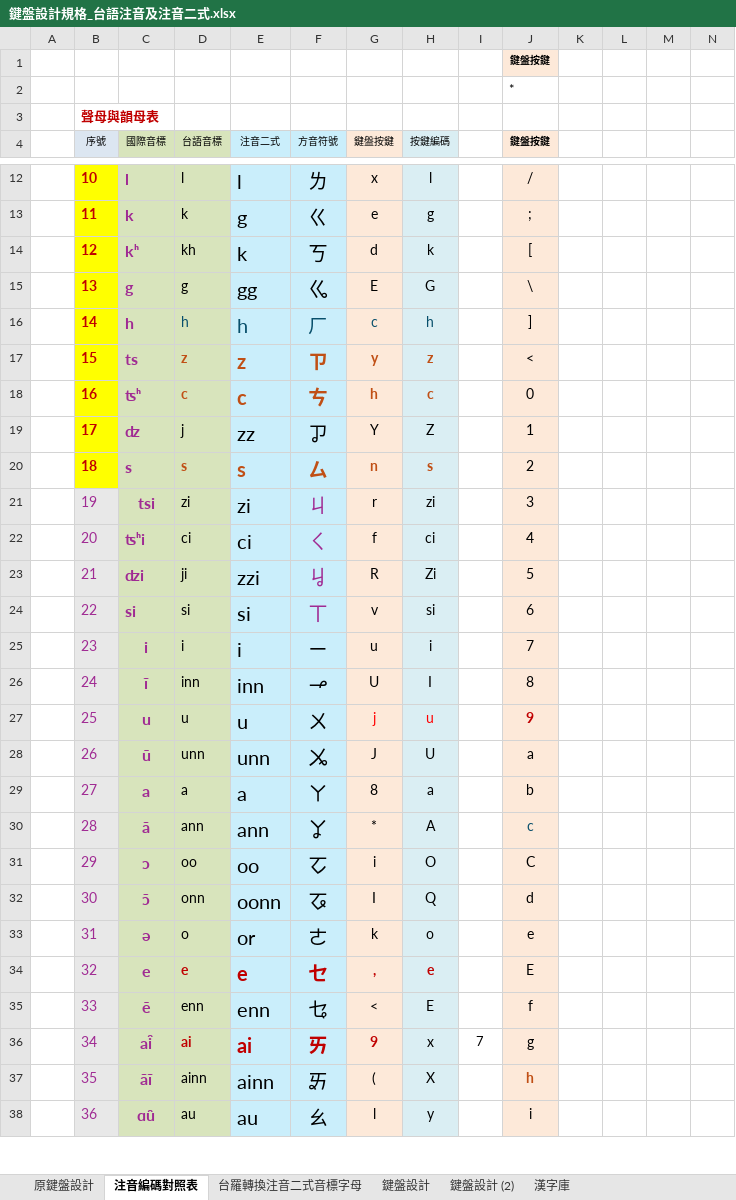
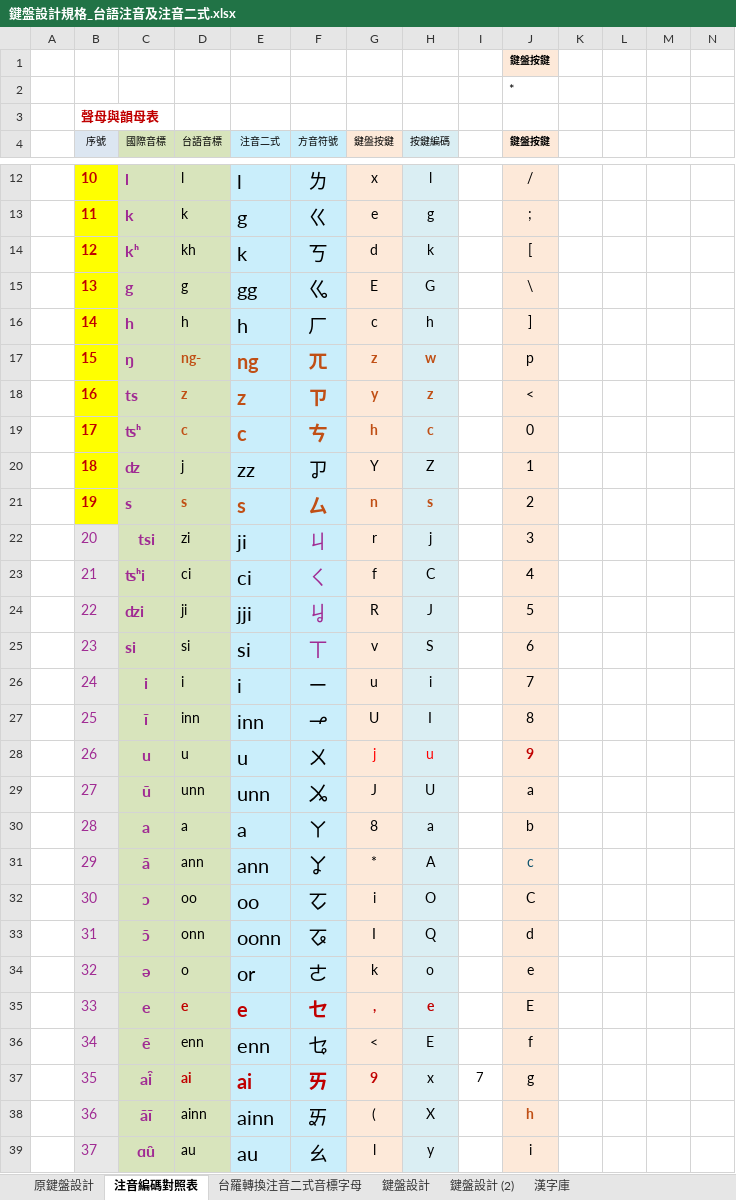
Before and after one commit to AlanJui/Piau-Im, an Excel workbook: 鍵盤設計規格_台語注音及注音二式.xlsx, sheet 注音編碼對照表, drawn as a sheet; only a part is shown, gaps mark what is left out; values as stored, in another font and other column widths than the file's, no borders; conditional formats and table styles not drawn; addresses are those after the commit; rows hold the shown columns only; the diff covers the shown part only; the diff names each change by its address in the sheet, - before the commit and + after, or states it on an @@ line.

```diff
--- a/鍵盤設計規格_台語注音及注音二式.xlsx (sheet 注音編碼對照表)
+++ b/鍵盤設計規格_台語注音及注音二式.xlsx (sheet 注音編碼對照表)
-D16:H16 text colour: #084F6B
+D16:H16 text colour: black
+row 17:  | 15 | ŋ | ng- | ng | ㄫ | z | w |  | p
-B18 (序號): 15
+B18 (序號): 16
-B19 (序號): 16
+B19 (序號): 17
-B20 (序號): 17
+B20 (序號): 18
-B21 (序號): 18
+B21 (序號): 19
-B22 (序號): 19
+B22 (序號): 20
-E22 (注音二式): zi
+E22 (注音二式): ji
-H22 (按鍵編碼): zi
+H22 (按鍵編碼): j
-B23 (序號): 20
+B23 (序號): 21
-H23 (按鍵編碼): ci
+H23 (按鍵編碼): C
-B24 (序號): 21
+B24 (序號): 22
-E24 (注音二式): zzi
+E24 (注音二式): jji
-H24 (按鍵編碼): Zi
+H24 (按鍵編碼): J
-B25 (序號): 22
+B25 (序號): 23
-H25 (按鍵編碼): si
+H25 (按鍵編碼): S
-B26 (序號): 23
+B26 (序號): 24
-B27 (序號): 24
+B27 (序號): 25
-B28 (序號): 25
+B28 (序號): 26
-B29 (序號): 26
+B29 (序號): 27
-B30 (序號): 27
+B30 (序號): 28
-B31 (序號): 28
+B31 (序號): 29
-B32 (序號): 29
+B32 (序號): 30
-B33 (序號): 30
+B33 (序號): 31
-B34 (序號): 31
+B34 (序號): 32
-B35 (序號): 32
+B35 (序號): 33
-B36 (序號): 33
+B36 (序號): 34
-B37 (序號): 34
+B37 (序號): 35
-B38 (序號): 35
+B38 (序號): 36
-B39 (序號): 36
+B39 (序號): 37
```
Also changed, not shown: 1 removed row, 11 edited cells and cell formats elsewhere in this sheet, sheet 鍵盤設計, sheet 鍵盤設計 (2), formulas that keep their value, hidden cells, 9 other files.
